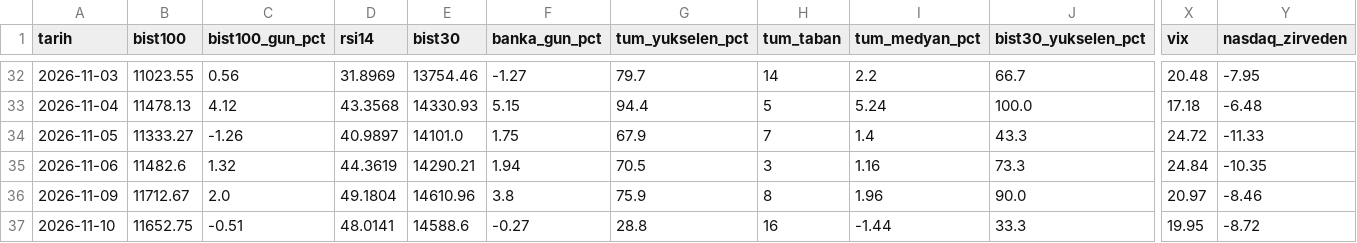
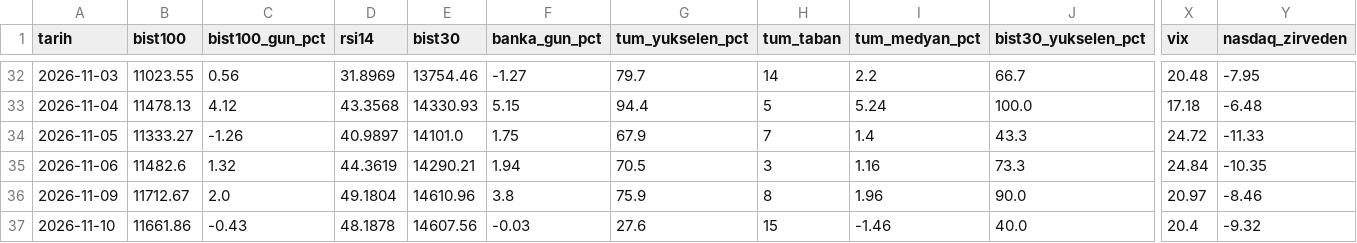
Before and after one commit to OrhanBoyali/bist-radar, a CSV file: output/gunluk_arsiv.csv, drawn as a sheet; only a part is shown, gaps mark what is left out; the diff covers the shown part only; the diff names each change by its address in the sheet, - before the commit and + after, or states it on an @@ line.

```diff
--- a/output/gunluk_arsiv.csv
+++ b/output/gunluk_arsiv.csv
-B37 (bist100): 11652.75
+B37 (bist100): 11661.86
-C37 (bist100_gun_pct): -0.51
+C37 (bist100_gun_pct): -0.43
-D37 (rsi14): 48.0141
+D37 (rsi14): 48.1878
-E37 (bist30): 14588.6
+E37 (bist30): 14607.56
-F37 (banka_gun_pct): -0.27
+F37 (banka_gun_pct): -0.03
-G37 (tum_yukselen_pct): 28.8
+G37 (tum_yukselen_pct): 27.6
-H37 (tum_taban): 16
+H37 (tum_taban): 15
-I37 (tum_medyan_pct): -1.44
+I37 (tum_medyan_pct): -1.46
-J37 (bist30_yukselen_pct): 33.3
+J37 (bist30_yukselen_pct): 40.0
-X37 (vix): 19.95
+X37 (vix): 20.4
-Y37 (nasdaq_zirveden): -8.72
+Y37 (nasdaq_zirveden): -9.32
```
Also changed, not shown: 13 edited cells elsewhere in this file, 9 other files.
